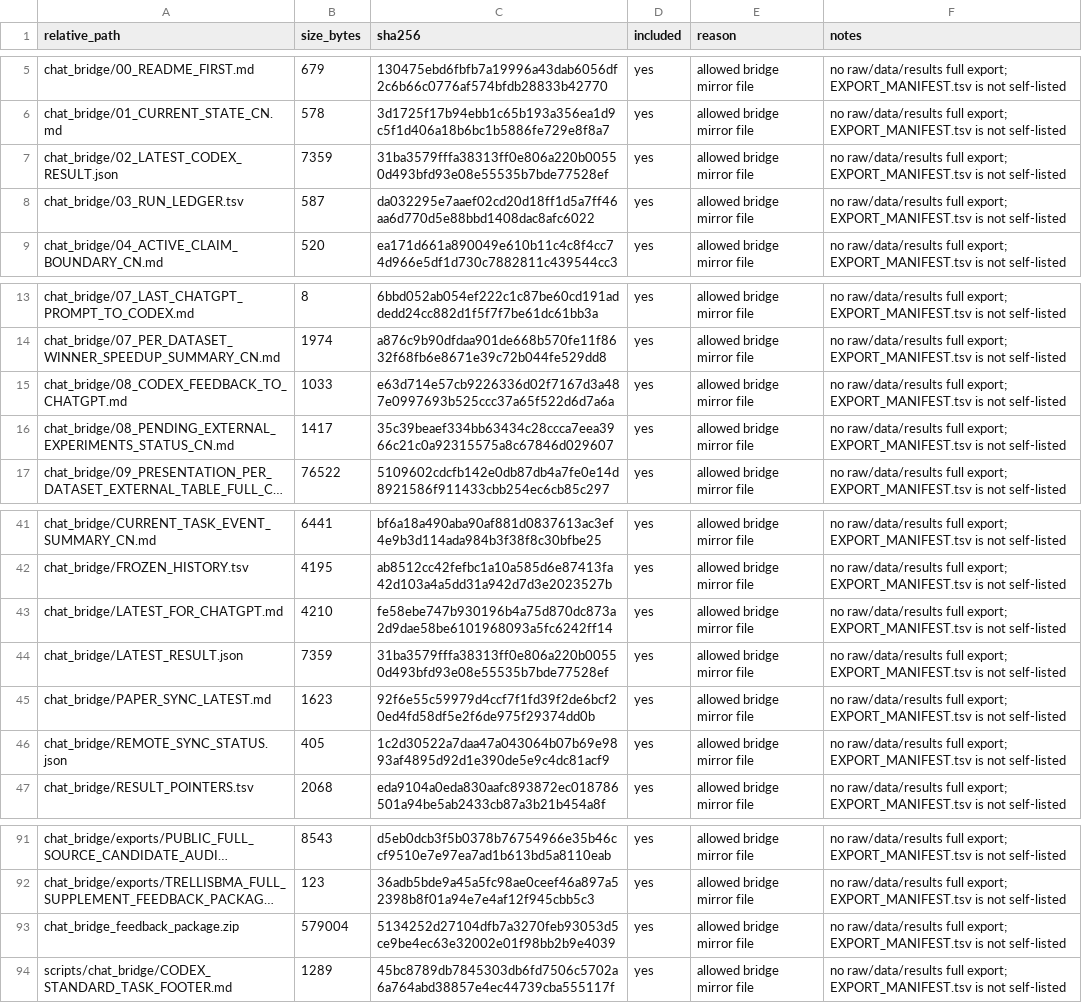
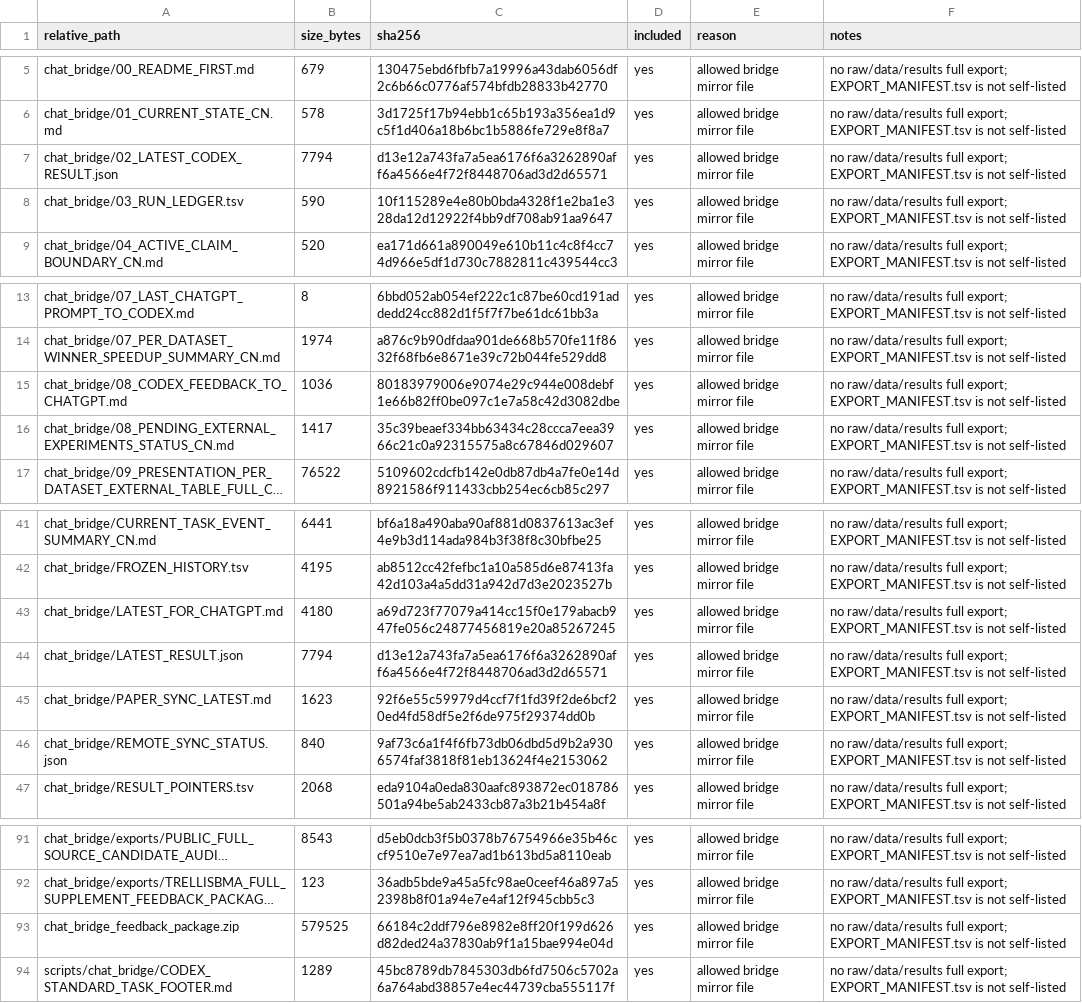
Before and after one commit to Jarvis5272/caor-chat-bridge, a TSV file: EXPORT_MANIFEST.tsv, drawn as a sheet; only a part is shown, gaps mark what is left out; long unchanged cells end in …; the diff names each change by its address in the sheet, - before the commit and + after, or states it on an @@ line.

```diff
--- a/EXPORT_MANIFEST.tsv
+++ b/EXPORT_MANIFEST.tsv
-B7 (size_bytes): 7359
+B7 (size_bytes): 7794
-C7 (sha256): 31ba3579fffa38313ff0e806a220b00550d493bfd93e08e55535b7bde77528ef
+C7 (sha256): d13e12a743fa7a5ea6176f6a3262890aff6a4566e4f72f8448706ad3d2d65571
-B8 (size_bytes): 587
+B8 (size_bytes): 590
-C8 (sha256): da032295e7aaef02cd20d18ff1d5a7ff46aa6d770d5e88bbd1408dac8afc6022
+C8 (sha256): 10f115289e4e80b0bda4328f1e2ba1e328da12d12922f4bb9df708ab91aa9647
-B15 (size_bytes): 1033
+B15 (size_bytes): 1036
-C15 (sha256): e63d714e57cb9226336d02f7167d3a487e0997693b525ccc37a65f522d6d7a6a
+C15 (sha256): 80183979006e9074e29c944e008debf1e66b82ff0be097c1e7a58c42d3082dbe
-B43 (size_bytes): 4210
+B43 (size_bytes): 4180
-C43 (sha256): fe58ebe747b930196b4a75d870dc873a2d9dae58be6101968093a5fc6242ff14
+C43 (sha256): a69d723f77079a414cc15f0e179abacb947fe056c24877456819e20a85267245
-B44 (size_bytes): 7359
+B44 (size_bytes): 7794
-C44 (sha256): 31ba3579fffa38313ff0e806a220b00550d493bfd93e08e55535b7bde77528ef
+C44 (sha256): d13e12a743fa7a5ea6176f6a3262890aff6a4566e4f72f8448706ad3d2d65571
-B46 (size_bytes): 405
+B46 (size_bytes): 840
-C46 (sha256): 1c2d30522a7daa47a043064b07b69e9893af4895d92d1e390de5e9c4dc81acf9
+C46 (sha256): 9af73c6a1f4f6fb73db06dbd5d9b2a9306574faf3818f81eb13624f4e2153062
-B93 (size_bytes): 579004
+B93 (size_bytes): 579525
-C93 (sha256): 5134252d27104dfb7a3270feb93053d5ce9be4ec63e32002e01f98bb2b9e4039
+C93 (sha256): 66184c2ddf796e8982e8ff20f199d626d82ded24a37830ab9f1a15bae994e04d
```
Also changed, not shown: 7 other files.
